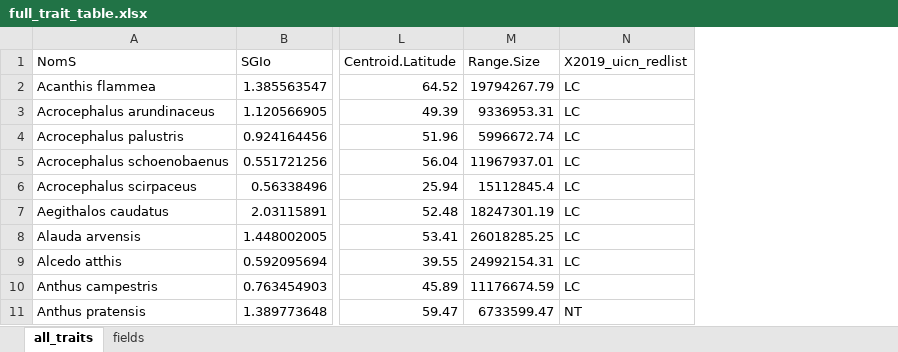
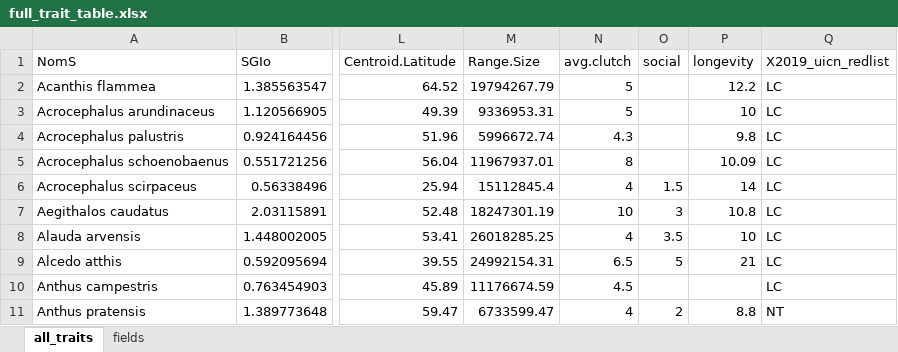
Before and after one commit to jybarnagaud/PROJET_synanthropy, an Excel workbook: outputs/full_trait_table.xlsx, sheet all_traits, drawn as a sheet; only a part is shown, gaps mark what is left out; values as stored, in another font and other column widths than the file's, no borders; the diff names each change by its address in the sheet, - before the commit and + after, or states it on an @@ line.

Commit message:
new outputs

```diff
--- a/outputs/full_trait_table.xlsx (sheet all_traits)
+++ b/outputs/full_trait_table.xlsx (sheet all_traits)
+column N (avg.clutch), rows 2-11: 5 | 5 | 4.3 | 8 | 4 | 10 | 4 | 6.5 | 4.5 | 4
+column O (social), rows 6-11: 1.5 | 3 | 3.5 | 5 |  | 2
+column P (longevity), rows 2-11: 12.2 | 10 | 9.8 | 10.09 | 14 | 10.8 | 10 | 21 |  | 8.8
```
Also changed, not shown: 5 other files.
